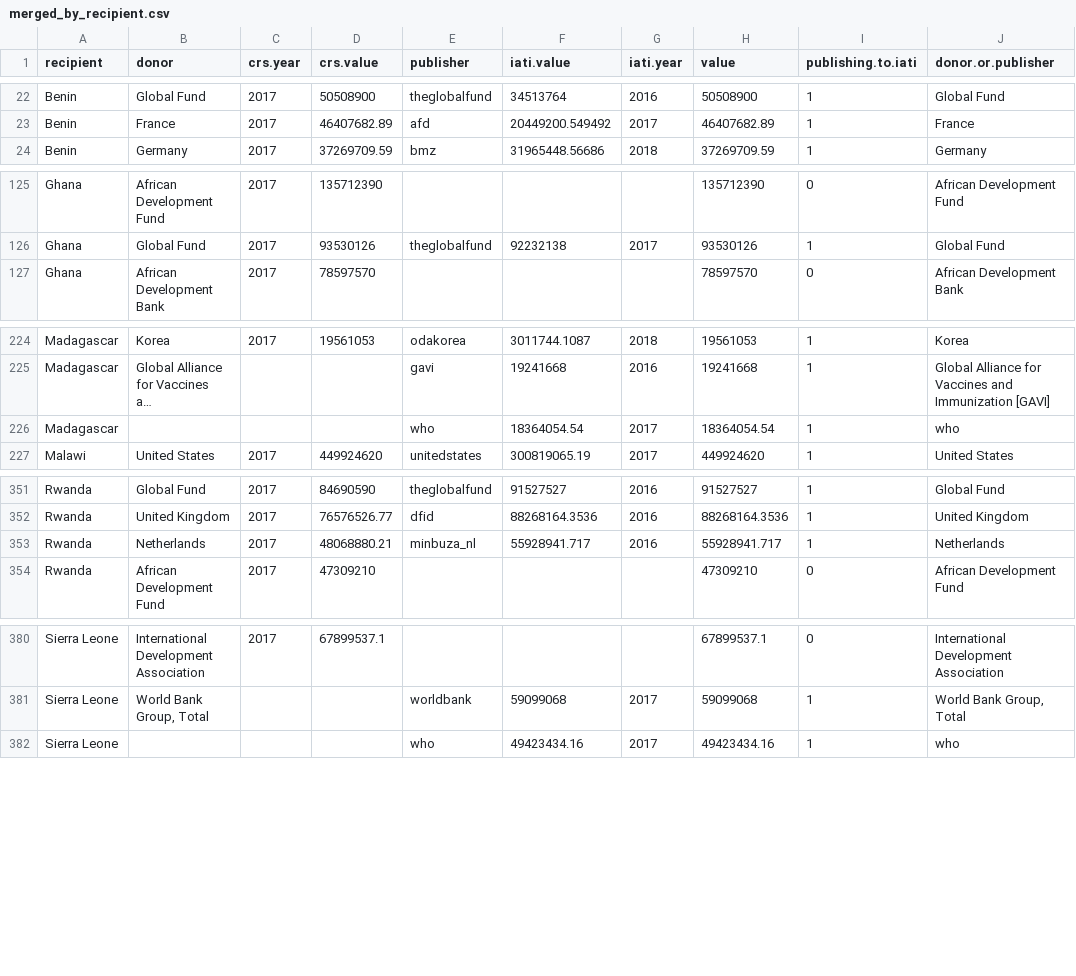
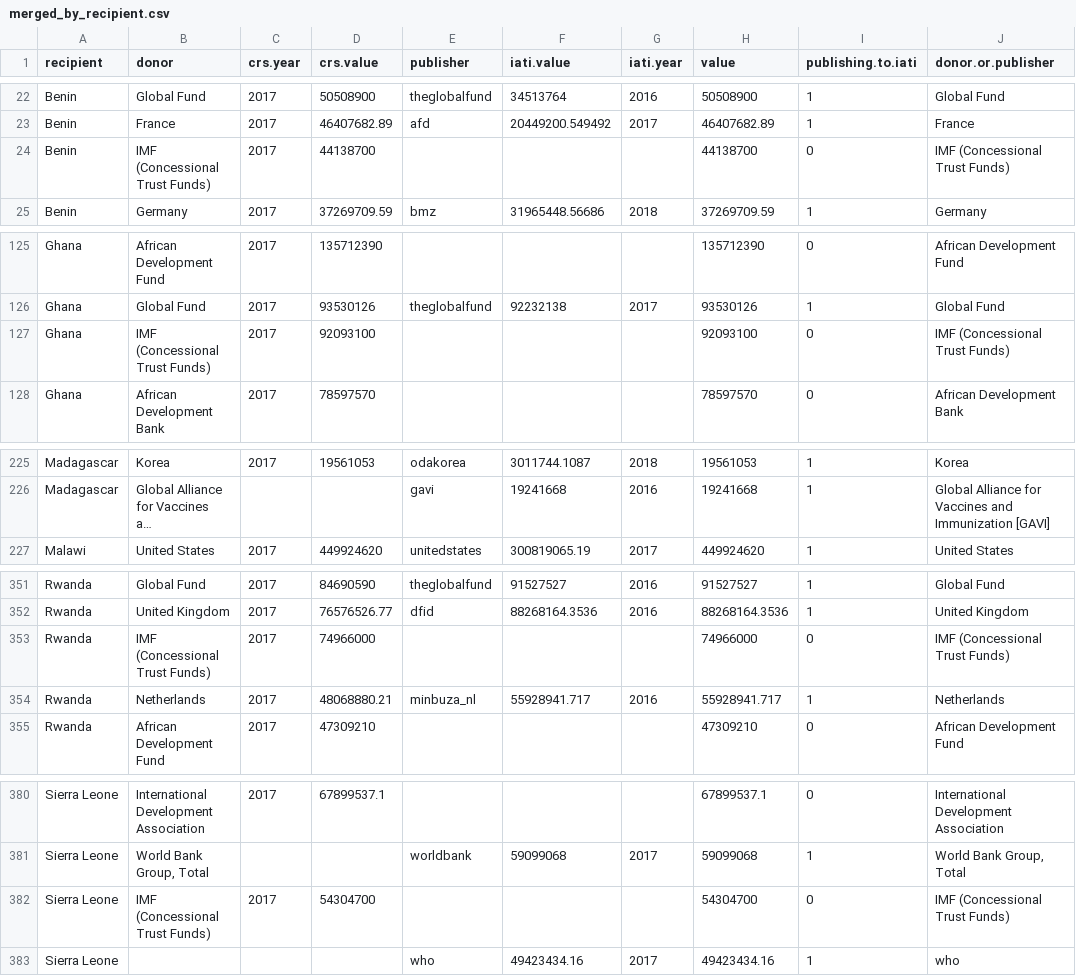
Before and after one commit to akmiller01/IATI-annual-report-2019, a CSV file: output/merged_by_recipient.csv, drawn as a sheet; only a part is shown, gaps mark what is left out; long unchanged cells end in …; removed rows and columns are numbered as before the commit, all else as after; the diff covers the shown part only; the diff names each change by its address in the sheet, - before the commit and + after, or states it on an @@ line.

```diff
--- a/output/merged_by_recipient.csv
+++ b/output/merged_by_recipient.csv
+row 24: Benin | IMF (Concessional Trust Funds) | 2017 | 44138700 |  |  |  | 44138700 | 0 | IMF (Concessional Trust Funds)
+row 127: Ghana | IMF (Concessional Trust Funds) | 2017 | 92093100 |  |  |  | 92093100 | 0 | IMF (Concessional Trust Funds)
-row 226: Madagascar |  |  |  | who | 18364054.54 | 2017 | 18364054.54 | 1 | who
+row 353: Rwanda | IMF (Concessional Trust Funds) | 2017 | 74966000 |  |  |  | 74966000 | 0 | IMF (Concessional Trust Funds)
+row 382: Sierra Leone | IMF (Concessional Trust Funds) | 2017 | 54304700 |  |  |  | 54304700 | 0 | IMF (Concessional Trust Funds)
```
Also changed, not shown: 7 added rows and 10 removed rows elsewhere in this file, output/crs_by_recipient.csv, 1 other file.
